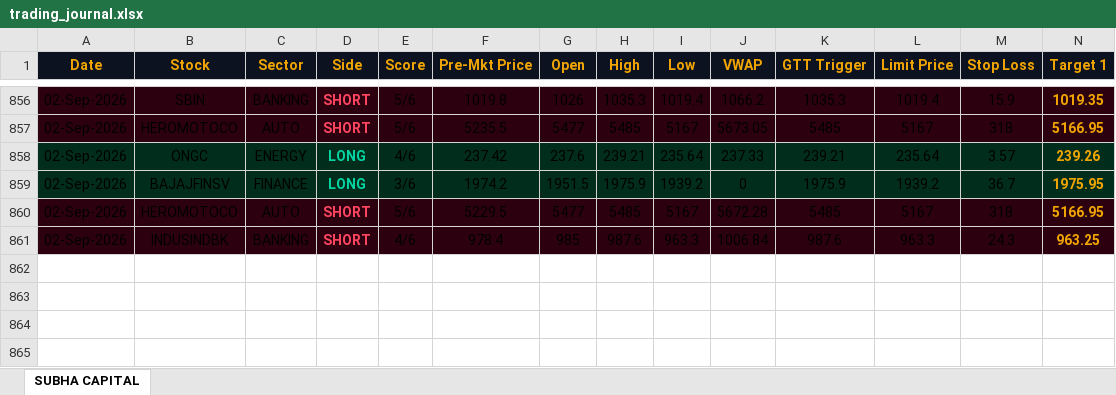
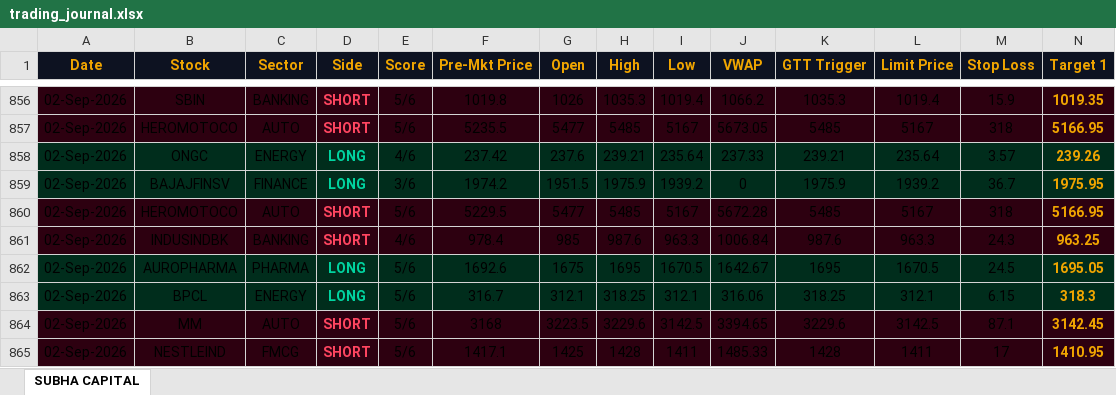
Before and after one commit to shashiravi2010-subha/subha-capital, an Excel workbook: trading_journal.xlsx, sheet SUBHA CAPITAL, drawn as a sheet; only a part is shown, gaps mark what is left out; values as stored, in another font and other column widths than the file's, no borders; rows hold the shown columns only; the diff names each change by its address in the sheet, - before the commit and + after, or states it on an @@ line.

Commit message:
Market data 02-Sep-2026 08:36 IST

```diff
--- a/trading_journal.xlsx (sheet SUBHA CAPITAL)
+++ b/trading_journal.xlsx (sheet SUBHA CAPITAL)
+row 862: 02-Sep-2026 | AUROPHARMA | PHARMA | LONG | 5/6 | 1692.6 | 1675 | 1695 | 1670.5 | 1642.67 | 1695 | 1670.5 | 24.5 | 1695.05
+row 863: 02-Sep-2026 | BPCL | ENERGY | LONG | 5/6 | 316.7 | 312.1 | 318.25 | 312.1 | 316.06 | 318.25 | 312.1 | 6.15 | 318.3
+row 864: 02-Sep-2026 | MM | AUTO | SHORT | 5/6 | 3168 | 3223.5 | 3229.6 | 3142.5 | 3394.65 | 3229.6 | 3142.5 | 87.1 | 3142.45
+row 865: 02-Sep-2026 | NESTLEIND | FMCG | SHORT | 5/6 | 1417.1 | 1425 | 1428 | 1411 | 1485.33 | 1428 | 1411 | 17 | 1410.95
```
Also changed, not shown: 1 other file.
